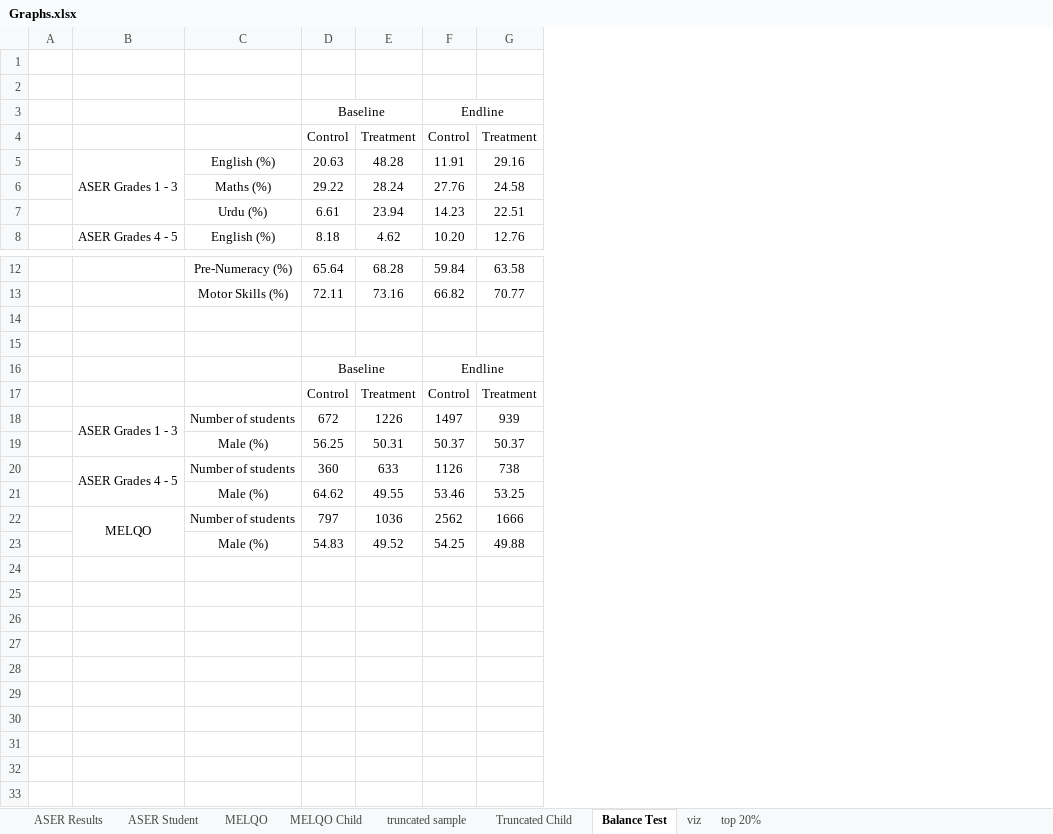
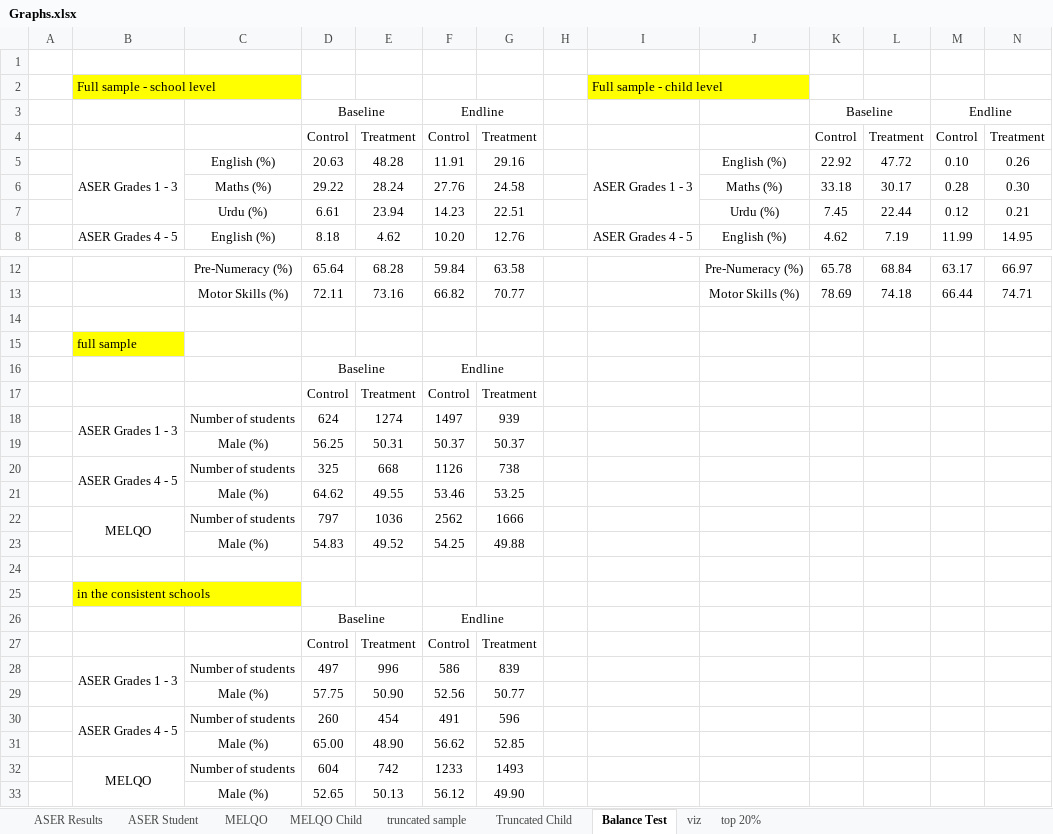
Before and after one commit to Aameshk-Khan/Taleemabad_CERP, an Excel workbook: Code/Graphs.xlsx, sheet Balance Test, drawn as a sheet; only a part is shown, gaps mark what is left out; values as stored, in another font and other column widths than the file's, no borders; the diff names each change by its address in the sheet, - before the commit and + after, or states it on an @@ line.

Commit message:
school level analysis added in 2_analysis

```diff
--- a/Code/Graphs.xlsx (sheet Balance Test)
+++ b/Code/Graphs.xlsx (sheet Balance Test)
+column H, empty
+column I, rows 2-8: Full sample - child level |  |  | ASER Grades 1 - 3 |  |  | ASER Grades 4 - 5
+column J, rows 5-8: English (%) | Maths (%) | Urdu (%) | English (%); rows 12-13: Pre-Numeracy (%) | Motor Skills (%)
+column K, rows 3-8: Baseline | Control | 22.92 | 33.18 | 7.45 | 4.62; rows 12-13: 65.78 | 78.69
+column L, rows 4-8: Treatment | 47.72 | 30.17 | 22.44 | 7.19; rows 12-13: 68.84 | 74.18
+column M, rows 3-8: Endline | Control | 0.10 | 0.28 | 0.12 | 11.99; rows 12-13: 63.17 | 66.44
+column N, rows 4-8: Treatment | 0.26 | 0.30 | 0.21 | 14.95; rows 12-13: 66.97 | 74.71
-row 2: (empty)
+row 2:  | Full sample - school level |  |  |  |  |  |  | Full sample - child level
-B2 fill: none
+B2 fill: #FFFF00
-B15: (empty)
+B15: full sample
-B15 fill: none
+B15 fill: #FFFF00
-D18: 672
+D18: 624
-E18: 1226
+E18: 1274
-D20: 360
+D20: 325
-E20: 633
+E20: 668
+row 24: (empty)
+row 25:  | in the consistent schools
+row 26:  |  |  | Baseline |  | Endline
+row 27:  |  |  | Control | Treatment | Control | Treatment
+row 28:  | ASER Grades 1 - 3 | Number of students | 497 | 996 | 586 | 839
+row 29:  |  | Male (%) | 57.75 | 50.90 | 52.56 | 50.77
+row 30:  | ASER Grades 4 - 5 | Number of students | 260 | 454 | 491 | 596
+row 31:  |  | Male (%) | 65.00 | 48.90 | 56.62 | 52.85
+row 32:  | MELQO | Number of students | 604 | 742 | 1233 | 1493
+row 33:  |  | Male (%) | 52.65 | 50.13 | 56.12 | 49.90
```
Also changed, not shown: charts or pictures, 14 other files.
